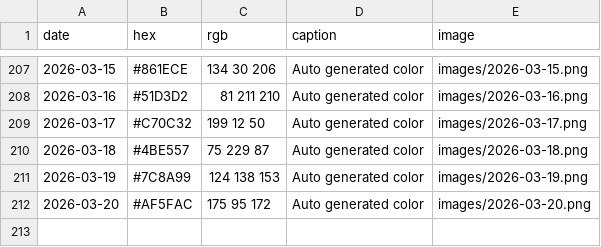
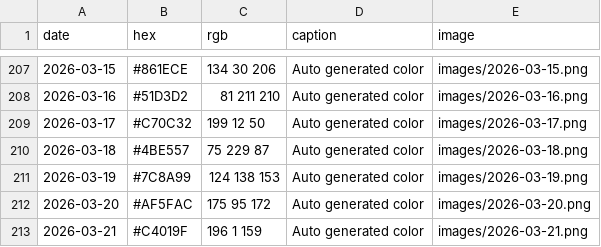
Before and after one commit to Fujishooock/dailycolor-site, a CSV file: data.csv, drawn as a sheet; only a part is shown, gaps mark what is left out; the diff names each change by its address in the sheet, - before the commit and + after, or states it on an @@ line.

```diff
--- a/data.csv
+++ b/data.csv
+row 213: 2026-03-21 | #C4019F | 196 1 159 | Auto generated color | images/2026-03-21.png
```
Also changed, not shown: 3 other files.
